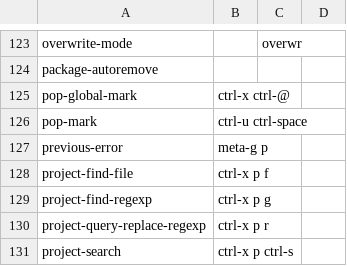
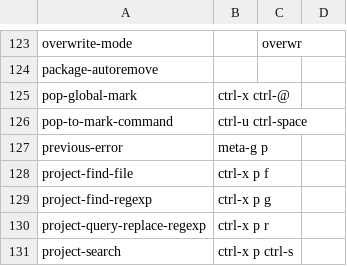
Before and after one commit to brxck/brxck_talon, a CSV file: apps/emacs/emacs_commands.csv, drawn as a sheet; only a part is shown, gaps mark what is left out.

Commit message:
use pop-to-mark-command not pop-mark (#1189)

```diff
--- a/apps/emacs/emacs_commands.csv
+++ b/apps/emacs/emacs_commands.csv
@@ -125,3 +125,3 @@ package-autoremove
 pop-global-mark, ctrl-x ctrl-@
-pop-mark, ctrl-u ctrl-space
+pop-to-mark-command, ctrl-u ctrl-space
 previous-error, meta-g p
```
Also changed, not shown: 2 other files.
